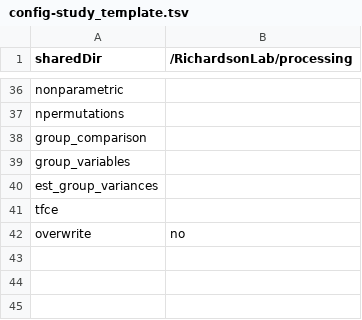
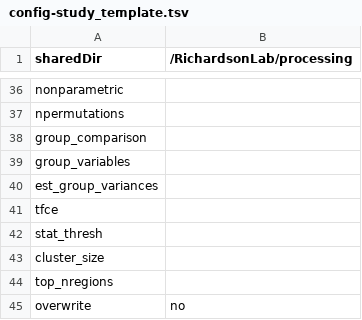
Before and after one commit to hrichardsonlab/fmri-analysis-ebby, a TSV file: files/config_files/config-study_template.tsv, drawn as a sheet; only a part is shown, gaps mark what is left out; the diff names each change by its address in the sheet, - before the commit and + after, or states it on an @@ line.

Commit message:
update example config file

```diff
--- a/files/config_files/config-study_template.tsv
+++ b/files/config_files/config-study_template.tsv
+row 42: stat_thresh
+row 43: cluster_size
+row 44: top_nregions
```
